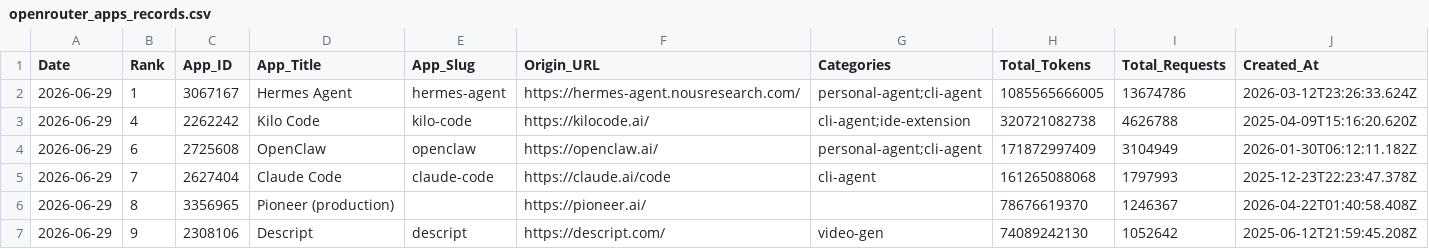
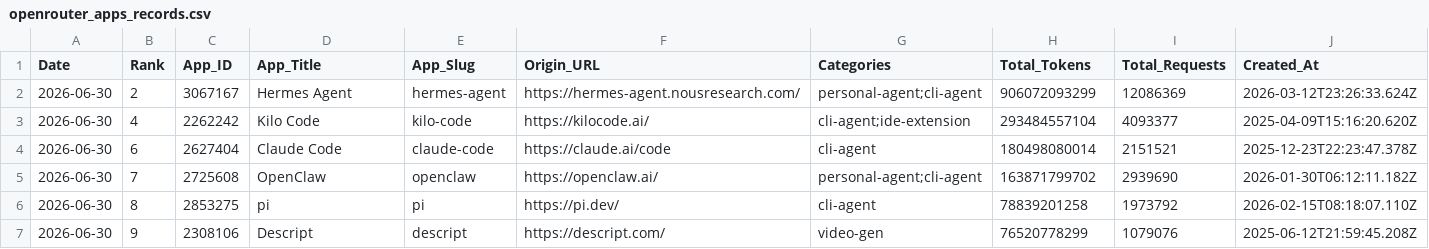
Before and after one commit to Kenneth-Top/workflows-, a CSV file: openrouter_apps_records.csv, drawn as a sheet; only a part is shown; the diff covers the shown part only.

```diff
--- a/openrouter_apps_records.csv
+++ b/openrouter_apps_records.csv
@@ -1,7 +1,7 @@
 Date,Rank,App_ID,App_Title,App_Slug,Origin_URL,Categories,Total_Tokens,Total_Requests,Created_At
-2026-06-29,1,3067167,Hermes Agent,hermes-agent,https://hermes-agent.nousresearch.com/,personal-agent;cli-agent,1085565666005,13674786,2026-03-12T23:26:33.624Z
-2026-06-29,4,2262242,Kilo Code,kilo-code,https://kilocode.ai/,cli-agent;ide-extension,320721082738,4626788,2025-04-09T15:16:20.620Z
-2026-06-29,6,2725608,OpenClaw,openclaw,https://openclaw.ai/,personal-agent;cli-agent,171872997409,3104949,2026-01-30T06:12:11.182Z
-2026-06-29,7,2627404,Claude Code,claude-code,https://claude.ai/code,cli-agent,161265088068,1797993,2025-12-23T22:23:47.378Z
-2026-06-29,8,3356965,Pioneer (production),,https://pioneer.ai/,,78676619370,1246367,2026-04-22T01:40:58.408Z
-2026-06-29,9,2308106,Descript,descript,https://descript.com/,video-gen,74089242130,1052642,2025-06-12T21:59:45.208Z
+2026-06-30,2,3067167,Hermes Agent,hermes-agent,https://hermes-agent.nousresearch.com/,personal-agent;cli-agent,906072093299,12086369,2026-03-12T23:26:33.624Z
+2026-06-30,4,2262242,Kilo Code,kilo-code,https://kilocode.ai/,cli-agent;ide-extension,293484557104,4093377,2025-04-09T15:16:20.620Z
+2026-06-30,6,2627404,Claude Code,claude-code,https://claude.ai/code,cli-agent,180498080014,2151521,2025-12-23T22:23:47.378Z
+2026-06-30,7,2725608,OpenClaw,openclaw,https://openclaw.ai/,personal-agent;cli-agent,163871799702,2939690,2026-01-30T06:12:11.182Z
+2026-06-30,8,2853275,pi,pi,https://pi.dev/,cli-agent,78839201258,1973792,2026-02-15T08:18:07.110Z
+2026-06-30,9,2308106,Descript,descript,https://descript.com/,video-gen,76520778299,1079076,2025-06-12T21:59:45.208Z
```
Also changed, not shown: 1 added row, 1 removed row and 106 edited cells elsewhere in this file, openrouter_category_usage_records.csv, openrouter_market_share_records.csv, 7 other files.
